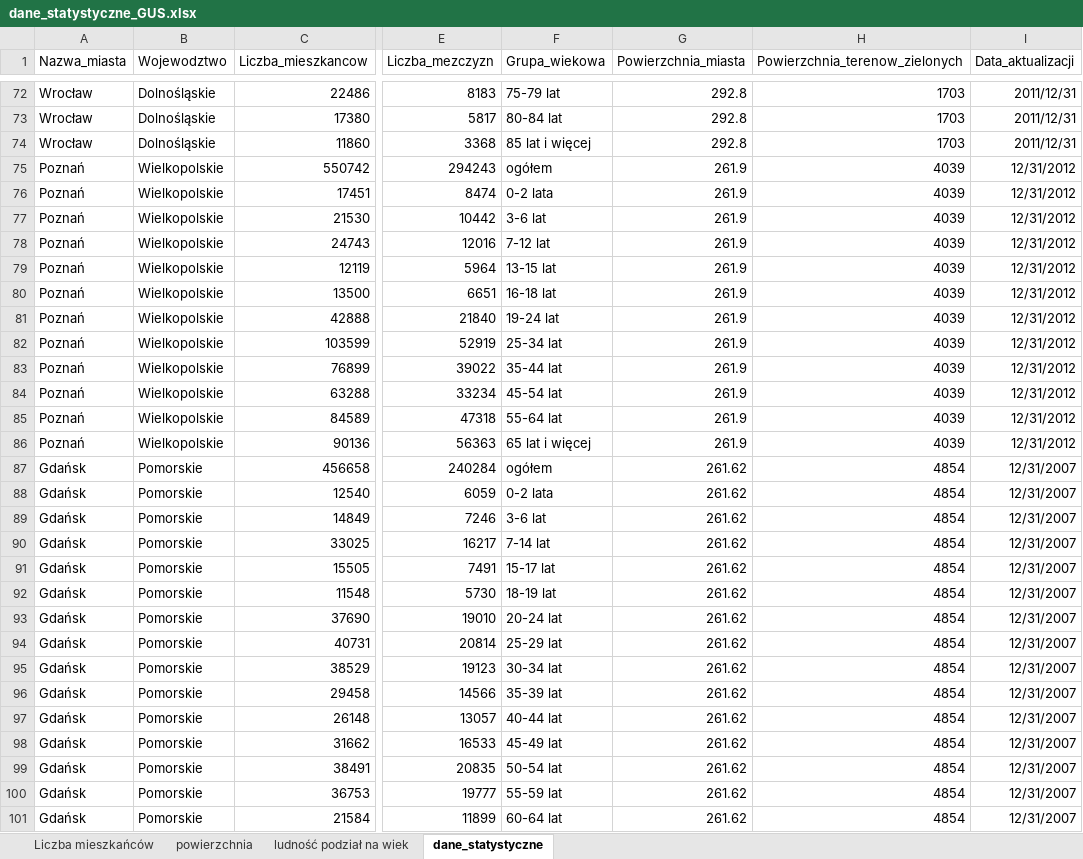
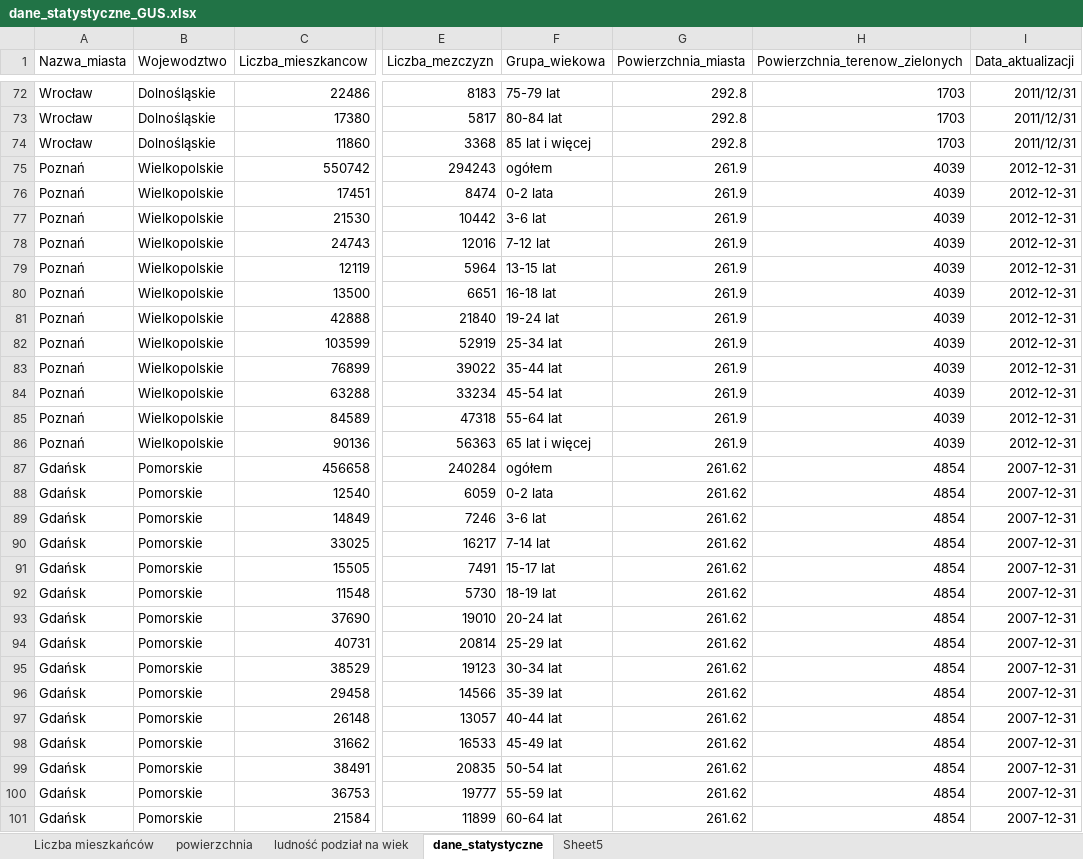
Before and after one commit to Hubert07/kod, an Excel workbook: dane_statystyczne_GUS.xlsx, sheet dane_statystyczne, drawn as a sheet; only a part is shown, gaps mark what is left out; values as stored, in another font and other column widths than the file's, no borders; the diff covers the shown part only; the diff names each change by its address in the sheet, - before the commit and + after, or states it on an @@ line.

```diff
--- a/dane_statystyczne_GUS.xlsx (sheet dane_statystyczne)
+++ b/dane_statystyczne_GUS.xlsx (sheet dane_statystyczne)
+sheet tab: Sheet5
-I75:I86 (Data_aktualizacji): 12/31/2012
+I75:I86 (Data_aktualizacji): 2012-12-31
-I87:I101 (Data_aktualizacji): 12/31/2007
+I87:I101 (Data_aktualizacji): 2007-12-31
```
Also changed, not shown: 5 edited cells elsewhere in this sheet, 4 other files.
